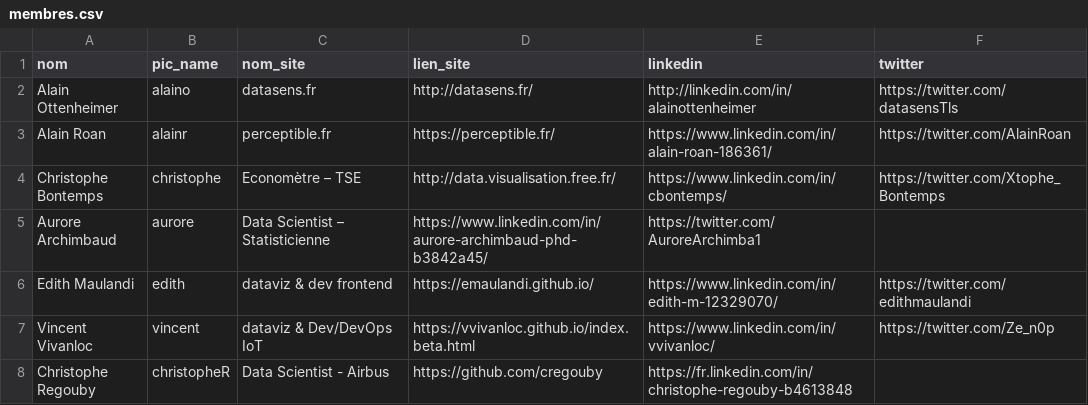
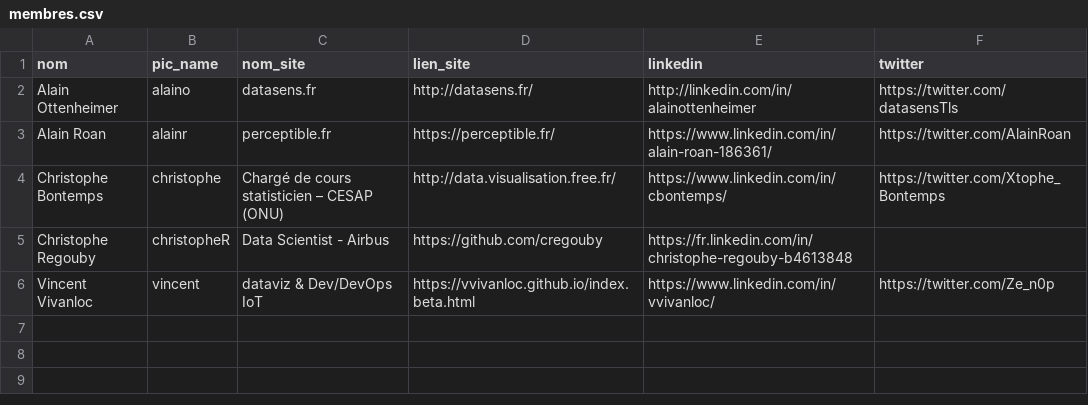
Before and after one commit to ToulouseDataViz/website, a CSV file: src/data/membres.csv, drawn as a sheet.

Commit message:
remove oldies

```diff
--- a/src/data/membres.csv
+++ b/src/data/membres.csv
@@ -3,6 +3,4 @@ Alain Ottenheimer, alaino, datasens.fr, http://datasens.fr/, http://linkedin.com
 Alain Roan, alainr, perceptible.fr, https://perceptible.fr/, https://www.linkedin.com/in/alain-roan-186361/, https://twitter.com/AlainRoan
-Christophe  Bontemps, christophe, Economètre – TSE, http://data.visualisation.free.fr/, https://www.linkedin.com/in/cbontemps/, https://twitter.com/Xtophe_Bontemps
-Aurore Archimbaud, aurore, Data Scientist – Statisticienne, https://www.linkedin.com/in/aurore-archimbaud-phd-b3842a45/, https://twitter.com/AuroreArchimba1
-Edith Maulandi, edith, dataviz & dev frontend, https://emaulandi.github.io/, https://www.linkedin.com/in/edith-m-12329070/, https://twitter.com/edithmaulandi
+Christophe Bontemps, christophe, Chargé de cours statisticien – CESAP (ONU), http://data.visualisation.free.fr/, https://www.linkedin.com/in/cbontemps/, https://twitter.com/Xtophe_Bontemps
+Christophe Regouby, christopheR, Data Scientist - Airbus, https://github.com/cregouby, https://fr.linkedin.com/in/christophe-regouby-b4613848
 Vincent Vivanloc, vincent, "dataviz & Dev/DevOps IoT", https://vvivanloc.github.io/index.beta.html, https://www.linkedin.com/in/vvivanloc/, https://twitter.com/Ze_n0p
-Christophe Regouby, christopheR, Data Scientist - Airbus, https://github.com/cregouby, https://fr.linkedin.com/in/christophe-regouby-b4613848
```
